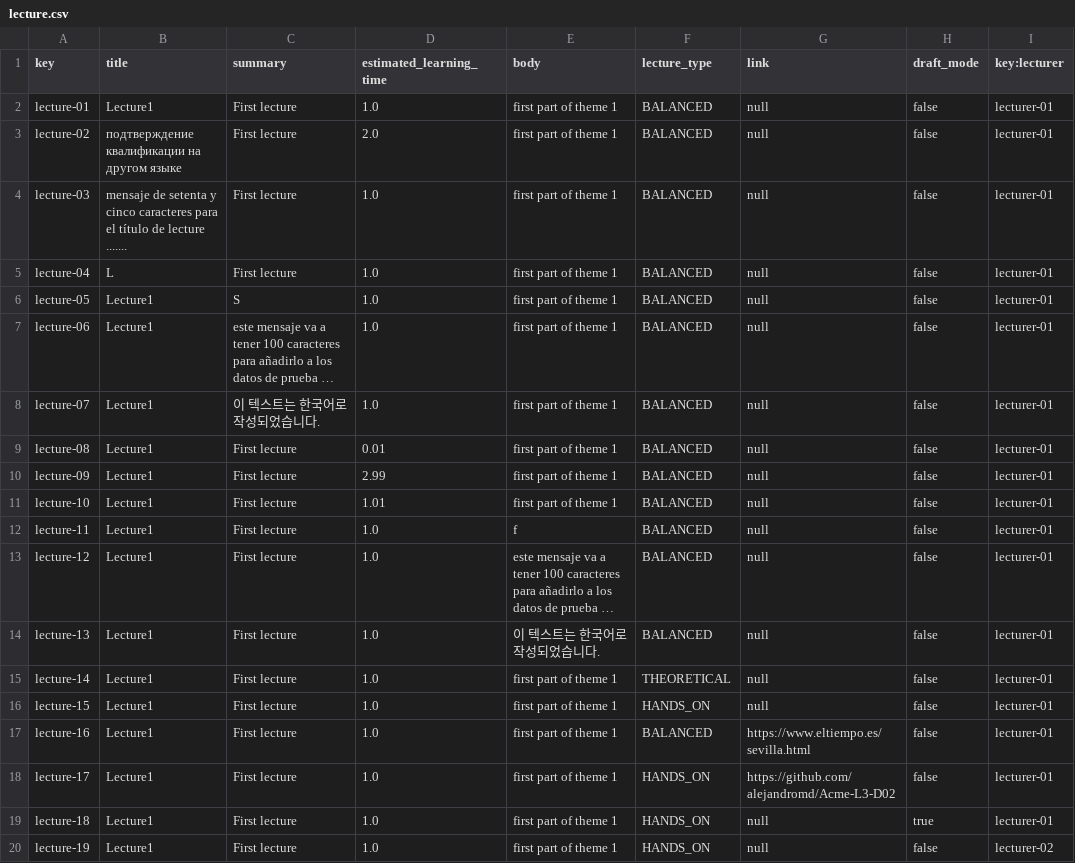
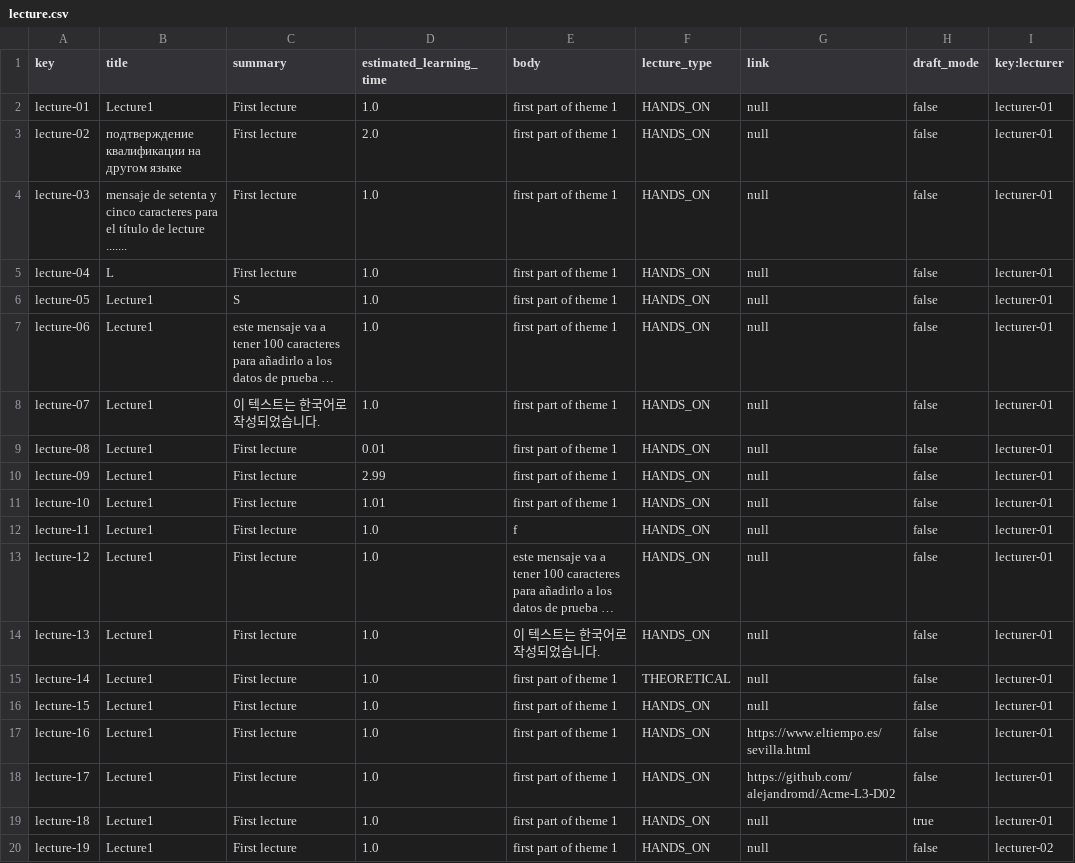
Before and after one commit to alejandromd/Acme-L3-D02, a CSV file: src/main/webapp/WEB-INF/resources/sample-data/lecture.csv, drawn as a sheet; long unchanged cells end in …; the diff names each change by its address in the sheet, - before the commit and + after, or states it on an @@ line.

```diff
--- a/src/main/webapp/WEB-INF/resources/sample-data/lecture.csv
+++ b/src/main/webapp/WEB-INF/resources/sample-data/lecture.csv
-F2:F14 (lecture_type): BALANCED
+F2:F14 (lecture_type): HANDS_ON
-F17 (lecture_type): BALANCED
+F17 (lecture_type): HANDS_ON
```
Also changed, not shown: 32 other files.
